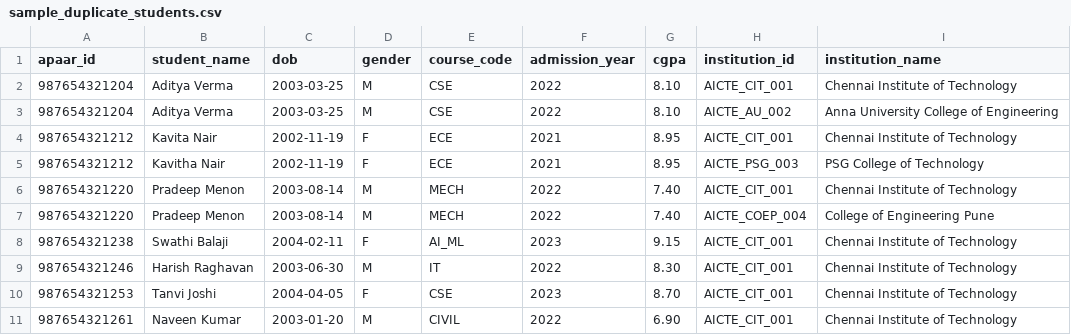
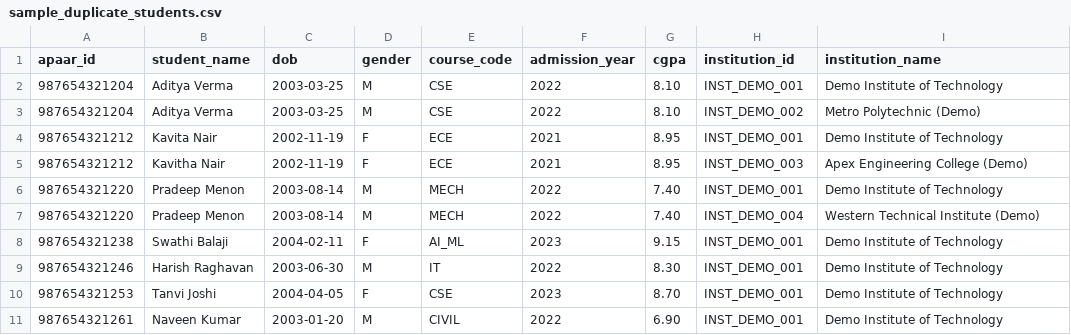
Before and after one commit to priyanrajj-hub/APAAR-Verify-APAAR-ID-Based-Student-Data-Management-Verification-for-AICTE-Institutions, a CSV file: data/samples/sample_duplicate_students.csv, drawn as a sheet.

```diff
--- a/data/samples/sample_duplicate_students.csv
+++ b/data/samples/sample_duplicate_students.csv
@@ -1,11 +1,11 @@
 apaar_id,student_name,dob,gender,course_code,admission_year,cgpa,institution_id,institution_name
-987654321204,Aditya Verma,2003-03-25,M,CSE,2022,8.10,AICTE_CIT_001,Chennai Institute of Technology
-987654321204,Aditya Verma,2003-03-25,M,CSE,2022,8.10,AICTE_AU_002,Anna University College of Engineering
-987654321212,Kavita Nair,2002-11-19,F,ECE,2021,8.95,AICTE_CIT_001,Chennai Institute of Technology
-987654321212,Kavitha Nair,2002-11-19,F,ECE,2021,8.95,AICTE_PSG_003,PSG College of Technology
-987654321220,Pradeep Menon,2003-08-14,M,MECH,2022,7.40,AICTE_CIT_001,Chennai Institute of Technology
-987654321220,Pradeep Menon,2003-08-14,M,MECH,2022,7.40,AICTE_COEP_004,College of Engineering Pune
-987654321238,Swathi Balaji,2004-02-11,F,AI_ML,2023,9.15,AICTE_CIT_001,Chennai Institute of Technology
-987654321246,Harish Raghavan,2003-06-30,M,IT,2022,8.30,AICTE_CIT_001,Chennai Institute of Technology
-987654321253,Tanvi Joshi,2004-04-05,F,CSE,2023,8.70,AICTE_CIT_001,Chennai Institute of Technology
-987654321261,Naveen Kumar,2003-01-20,M,CIVIL,2022,6.90,AICTE_CIT_001,Chennai Institute of Technology
+987654321204,Aditya Verma,2003-03-25,M,CSE,2022,8.10,INST_DEMO_001,Demo Institute of Technology
+987654321204,Aditya Verma,2003-03-25,M,CSE,2022,8.10,INST_DEMO_002,Metro Polytechnic (Demo)
+987654321212,Kavita Nair,2002-11-19,F,ECE,2021,8.95,INST_DEMO_001,Demo Institute of Technology
+987654321212,Kavitha Nair,2002-11-19,F,ECE,2021,8.95,INST_DEMO_003,Apex Engineering College (Demo)
+987654321220,Pradeep Menon,2003-08-14,M,MECH,2022,7.40,INST_DEMO_001,Demo Institute of Technology
+987654321220,Pradeep Menon,2003-08-14,M,MECH,2022,7.40,INST_DEMO_004,Western Technical Institute (Demo)
+987654321238,Swathi Balaji,2004-02-11,F,AI_ML,2023,9.15,INST_DEMO_001,Demo Institute of Technology
+987654321246,Harish Raghavan,2003-06-30,M,IT,2022,8.30,INST_DEMO_001,Demo Institute of Technology
+987654321253,Tanvi Joshi,2004-04-05,F,CSE,2023,8.70,INST_DEMO_001,Demo Institute of Technology
+987654321261,Naveen Kumar,2003-01-20,M,CIVIL,2022,6.90,INST_DEMO_001,Demo Institute of Technology
```
Also changed, not shown: data/samples/sample_messy_dates_and_checksums.csv, data/samples/sample_students.csv, 18 other files.
